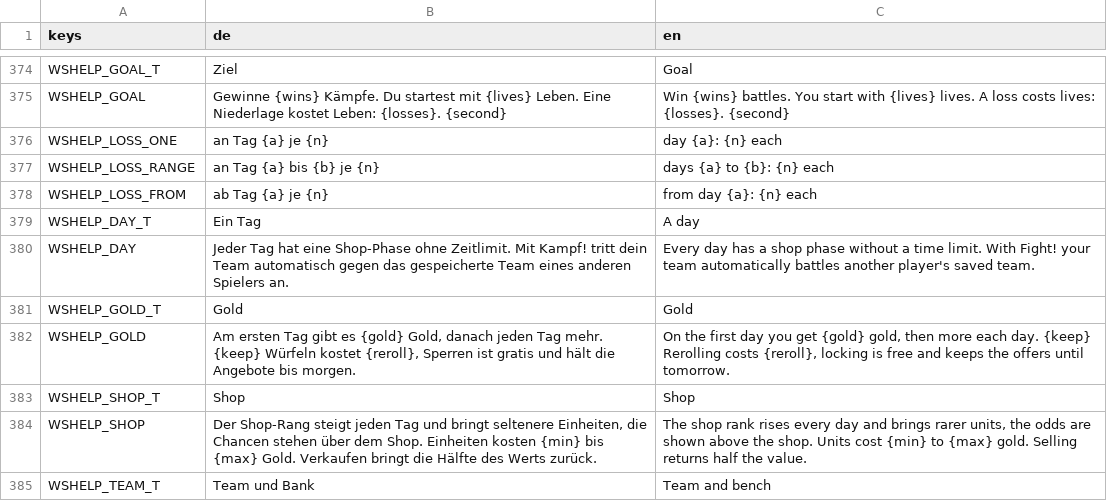
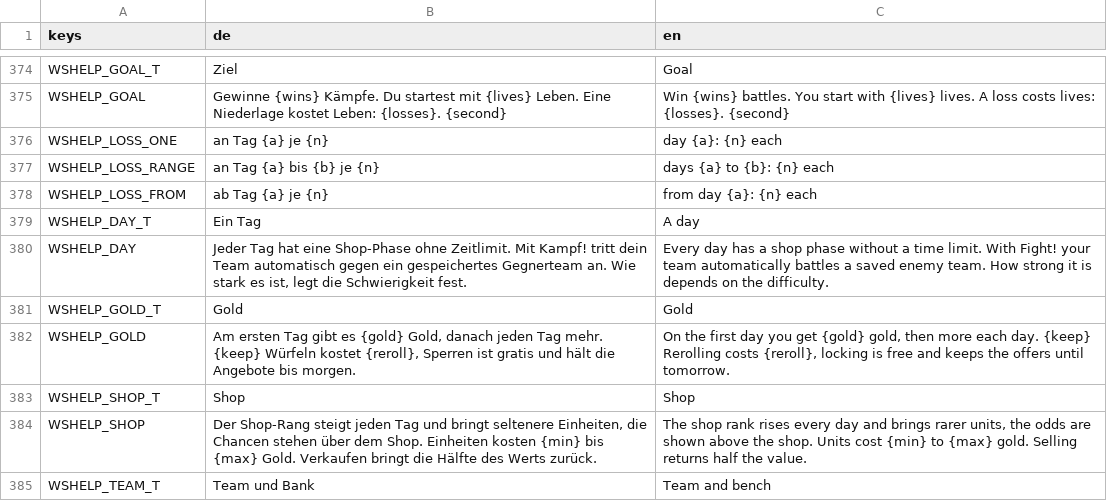
Before and after one commit to Bratpiratl/Inklite, a CSV file: game/data/translations.csv, drawn as a sheet; only a part is shown, gaps mark what is left out.

```diff
--- a/game/data/translations.csv
+++ b/game/data/translations.csv
@@ -393,3 +393,3 @@ WSHELP_LOSS_FROM,ab Tag {a} je {n},from day {a}: {n} each
 WSHELP_DAY_T,Ein Tag,A day
-WSHELP_DAY,Jeder Tag hat eine Shop-Phase ohne Zeitlimit. Mit Kampf! tritt dein Team automatisch gegen das gespeicherte Team eines anderen Spielers an.,Every day has a shop phase without a time limit. With Fight! your team automatically battles another player's saved team.
+WSHELP_DAY,"Jeder Tag hat eine Shop-Phase ohne Zeitlimit. Mit Kampf! tritt dein Team automatisch gegen ein gespeichertes Gegnerteam an. Wie stark es ist, legt die Schwierigkeit fest.",Every day has a shop phase without a time limit. With Fight! your team automatically battles a saved enemy team. How strong it is depends on the difficulty.
 WSHELP_GOLD_T,Gold,Gold
```
